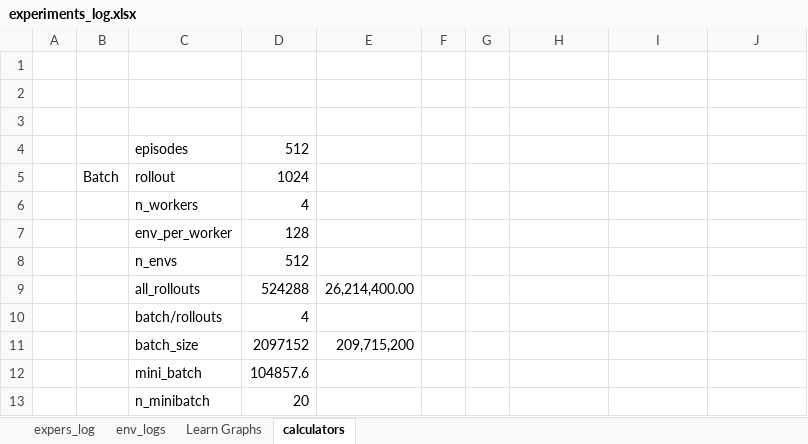
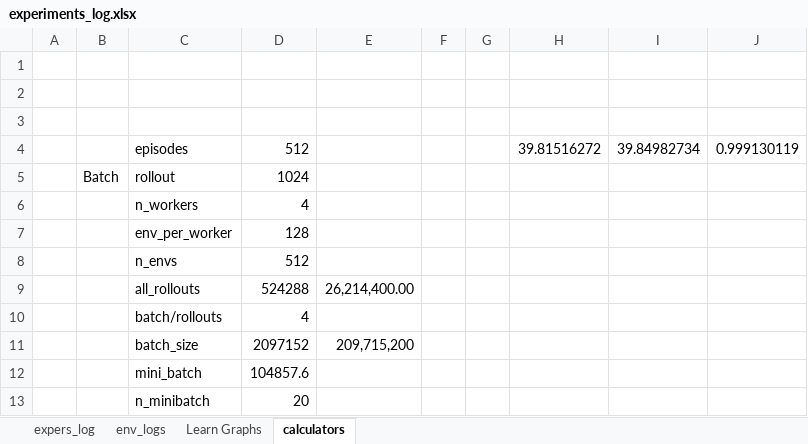
Before and after one commit to marketsAI/marketsAI, an Excel workbook: marketsai/experiments_log.xlsx, sheet calculators, drawn as a sheet; values as stored, in another font and other column widths than the file's, no borders; the diff names each change by its address in the sheet, - before the commit and + after, or states it on an @@ line.

```diff
--- a/marketsai/experiments_log.xlsx (sheet calculators)
+++ b/marketsai/experiments_log.xlsx (sheet calculators)
-H4: (empty)
+H4: 39.81516272
-I4: (empty)
+I4: 39.84982734
-J4: (empty)
+J4: 0.999130119
```
Also changed, not shown: sheet Learn Graphs, sheet expers_log, charts or pictures, 10 other files.
